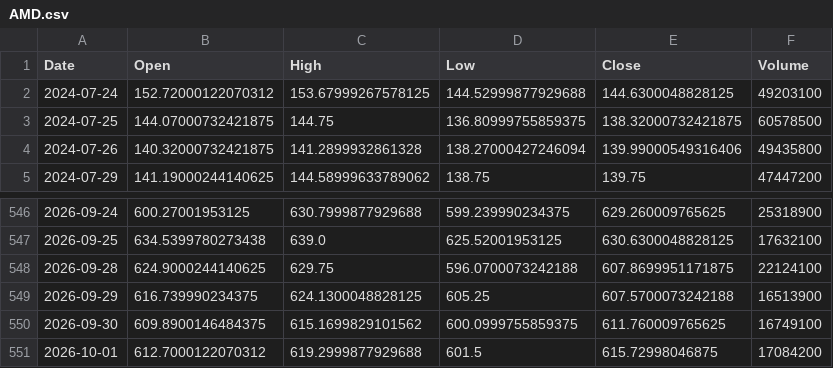
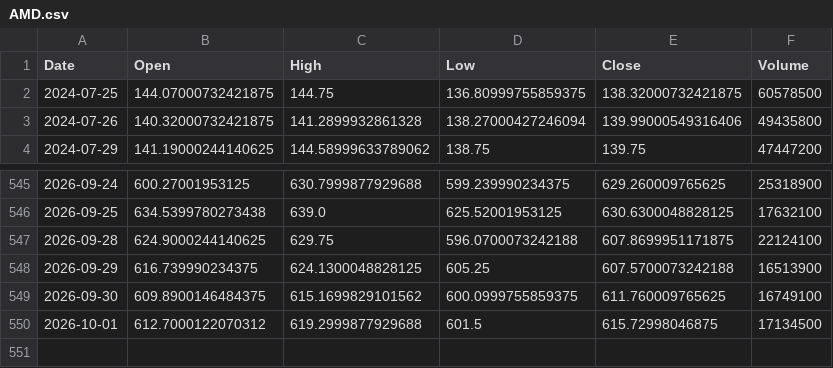
Before and after one commit to ShikanNagata/signal, a CSV file: data/AMD.csv, drawn as a sheet; only a part is shown, gaps mark what is left out.

```diff
--- a/data/AMD.csv
+++ b/data/AMD.csv
@@ -1,3 +1,2 @@
 Date,Open,High,Low,Close,Volume
-2024-07-24,152.72000122070312,153.67999267578125,144.52999877929688,144.6300048828125,49203100
 2024-07-25,144.07000732421875,144.75,136.80999755859375,138.32000732421875,60578500
@@ -550,2 +549,2 @@ Date,Open,High,Low,Close,Volume
 2026-09-30,609.8900146484375,615.1699829101562,600.0999755859375,611.760009765625,16749100
-2026-10-01,612.7000122070312,619.2999877929688,601.5,615.72998046875,17084200
+2026-10-01,612.7000122070312,619.2999877929688,601.5,615.72998046875,17134500
```
Also changed, not shown: data/CRCL.csv, data/IONQ.csv, 9 other files.
